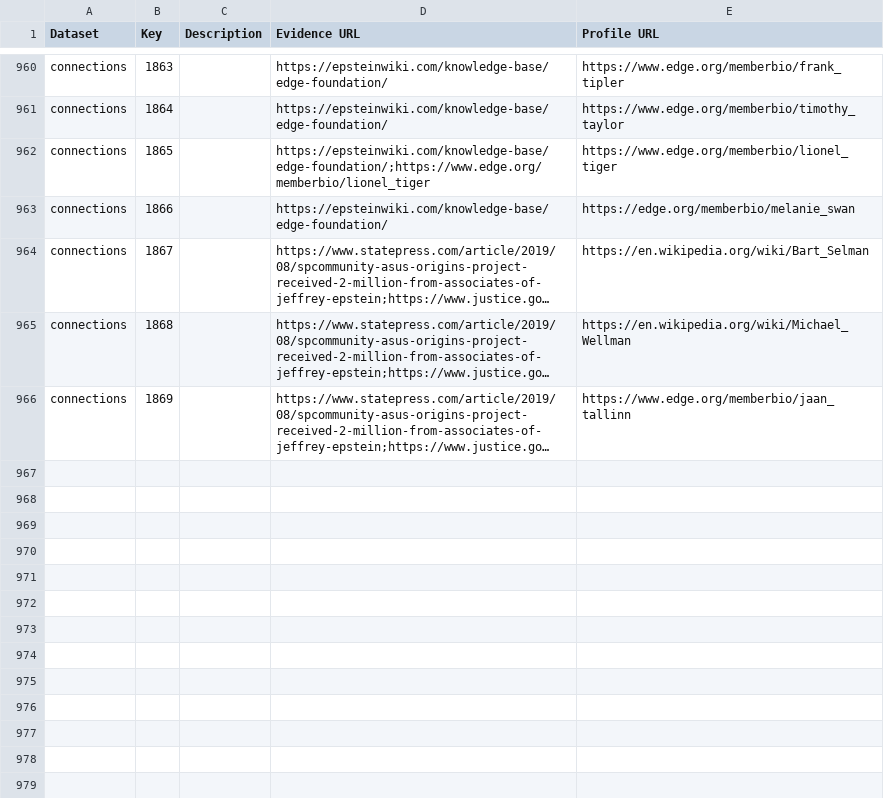
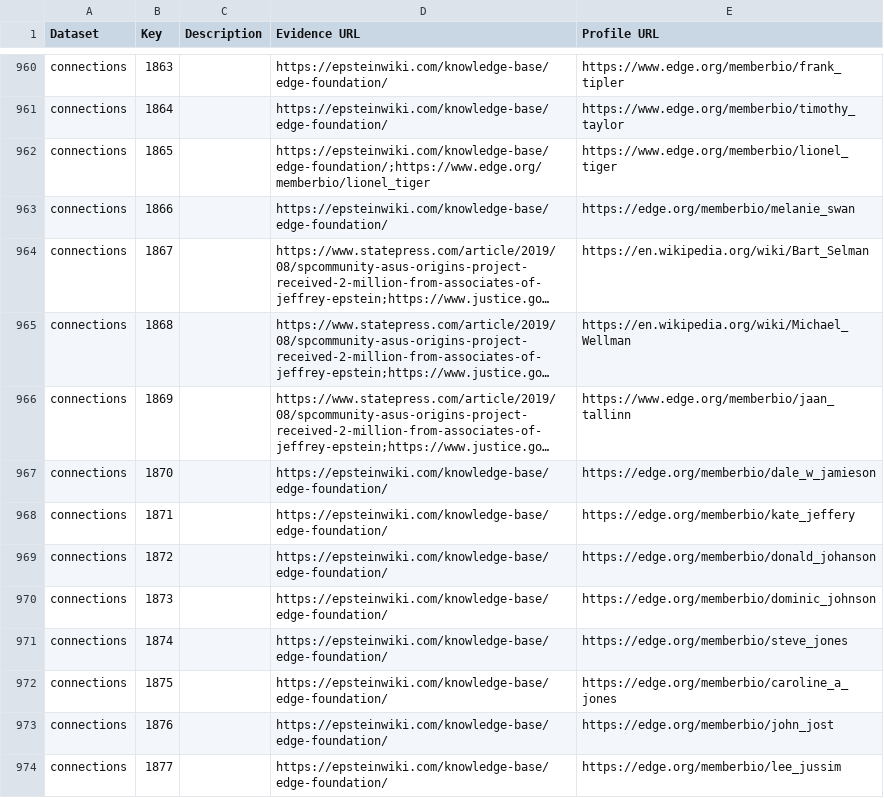
Before and after one commit to Ringy-Bell/Epstein_Universities, a CSV file: data/people_metadata.csv, drawn as a sheet; only a part is shown, gaps mark what is left out; long unchanged cells end in …; the diff names each change by its address in the sheet, - before the commit and + after, or states it on an @@ line.

Commit message:
Added Edge names (J)

```diff
--- a/data/people_metadata.csv
+++ b/data/people_metadata.csv
+row 967: connections | 1870 |  | https://epsteinwiki.com/knowledge-base/edge-foundation/ | https://edge.org/memberbio/dale_w_jamieson
+row 968: connections | 1871 |  | https://epsteinwiki.com/knowledge-base/edge-foundation/ | https://edge.org/memberbio/kate_jeffery
+row 969: connections | 1872 |  | https://epsteinwiki.com/knowledge-base/edge-foundation/ | https://edge.org/memberbio/donald_johanson
+row 970: connections | 1873 |  | https://epsteinwiki.com/knowledge-base/edge-foundation/ | https://edge.org/memberbio/dominic_johnson
+row 971: connections | 1874 |  | https://epsteinwiki.com/knowledge-base/edge-foundation/ | https://edge.org/memberbio/steve_jones
+row 972: connections | 1875 |  | https://epsteinwiki.com/knowledge-base/edge-foundation/ | https://edge.org/memberbio/caroline_a_jones
+row 973: connections | 1876 |  | https://epsteinwiki.com/knowledge-base/edge-foundation/ | https://edge.org/memberbio/john_jost
+row 974: connections | 1877 |  | https://epsteinwiki.com/knowledge-base/edge-foundation/ | https://edge.org/memberbio/lee_jussim
```
Also changed, not shown: data/conn_profs_ai.csv, data/universities.csv.
